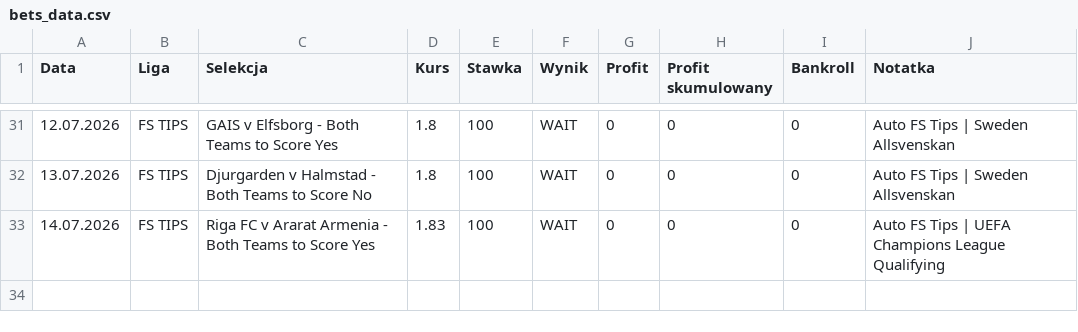
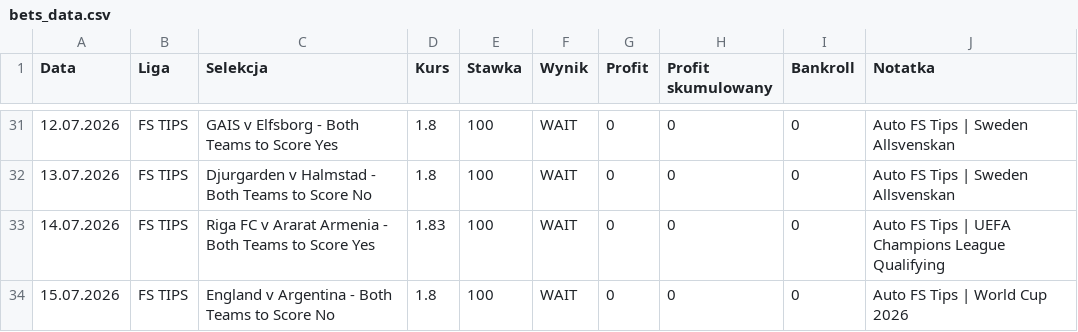
Before and after one commit to Octagon93/Bet_Tracker, a CSV file: bets_data.csv, drawn as a sheet; only a part is shown, gaps mark what is left out; the diff names each change by its address in the sheet, - before the commit and + after, or states it on an @@ line.

```diff
--- a/bets_data.csv
+++ b/bets_data.csv
+row 34: 15.07.2026 | FS TIPS | England v Argentina - Both Teams to Score No | 1.8 | 100 | WAIT | 0 | 0 | 0 | Auto FS Tips | World Cup 2026
```
